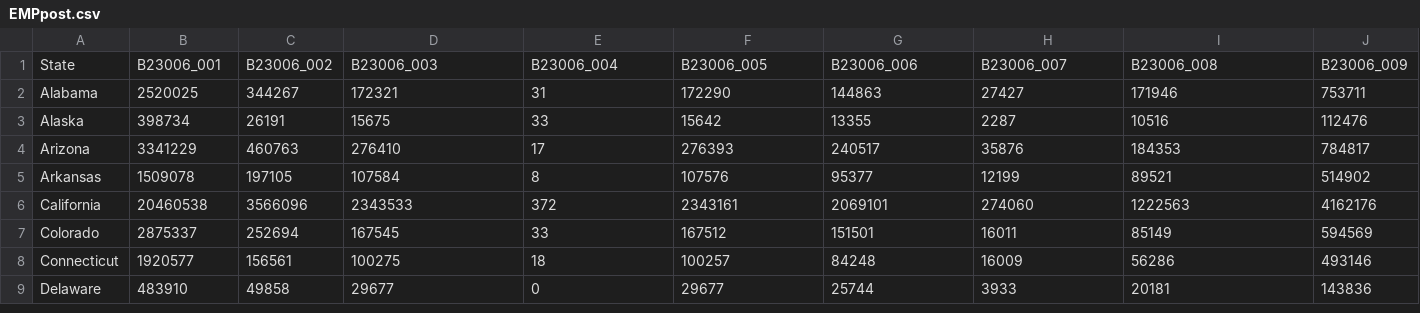
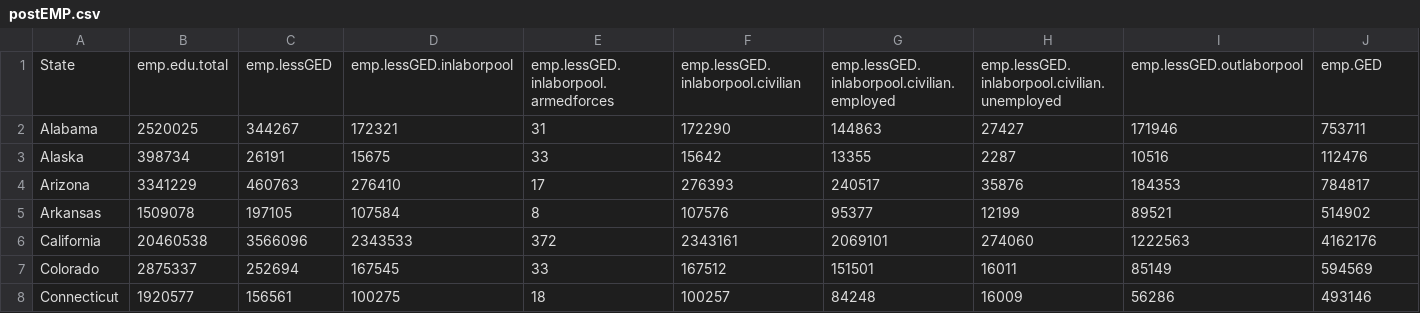
Before and after one commit to CannataUTDV/s17dvfinalproject-dvproject-4-katzen-lin-hollman, a CSV file: 01 Data/postEMP.csv (was 01 Data/EMPpost.csv), drawn as a sheet; only a part is shown; the shorter side is filled out with more unchanged rows; removed rows and columns are numbered as before the commit, all else as after; rows hold the shown columns only; the diff names each change by its address in the sheet, - before the commit and + after, or states it on an @@ line.

Commit message:
completed data files, finished postETL uploaded to data.world.

```diff
--- a/01 Data/EMPpost.csv
+++ b/01 Data/postEMP.csv
-row 1: State | B23006_001 | B23006_002 | B23006_003 | B23006_004 | B23006_005 | B23006_006 | B23006_007 | B23006_008 | B23006_009
+row 1: State | emp.edu.total | emp.lessGED | emp.lessGED.inlaborpool | emp.lessGED.inlaborpool.armedforces | emp.lessGED.inlaborpool.civilian | emp.lessGED.inlaborpool.civilian.employed | emp.lessGED.inlaborpool.civilian.unemployed | emp.lessGED.outlaborpool | emp.GED
```
Also changed, not shown: 29 other files.
